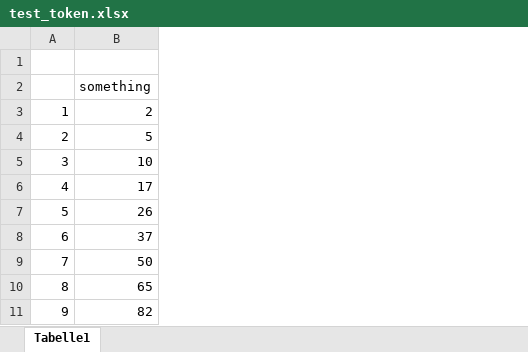
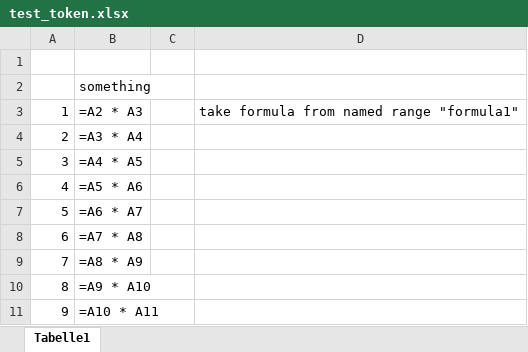
Before and after one commit to simonschaluppe/pyped, an Excel workbook: data/test_token.xlsx, sheet Tabelle1, drawn as a sheet; only a part is shown; values as stored, in another font and other column widths than the file's, no borders; formulas without a stored value are shown as written; charts and pictures not drawn; removed rows and columns are numbered as before the commit, all else as after; the diff names each change by its address in the sheet, - before the commit and + after, or states it on an @@ line.

```diff
--- a/data/test_token.xlsx (sheet Tabelle1)
+++ b/data/test_token.xlsx (sheet Tabelle1)
-column B, rows 2-11: something | 2 | 5 | 10 | 17 | 26 | 37 | 50 | 65 | 82
+column B, rows 2-11: something | =A2 * A3 | =A3 * A4 | =A4 * A5 | =A5 * A6 | =A6 * A7 | =A7 * A8 | =A8 * A9 | =A9 * A10 | =A10 * A11
+column C, empty
+column D, row 3: take formula from named range "formula1"
```
Also changed, not shown: charts or pictures, 4 other files.
